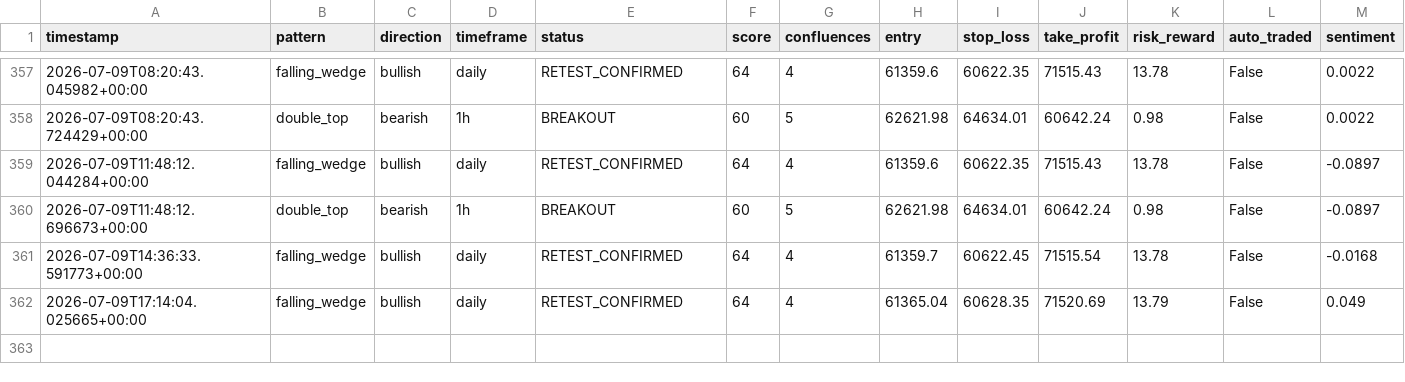
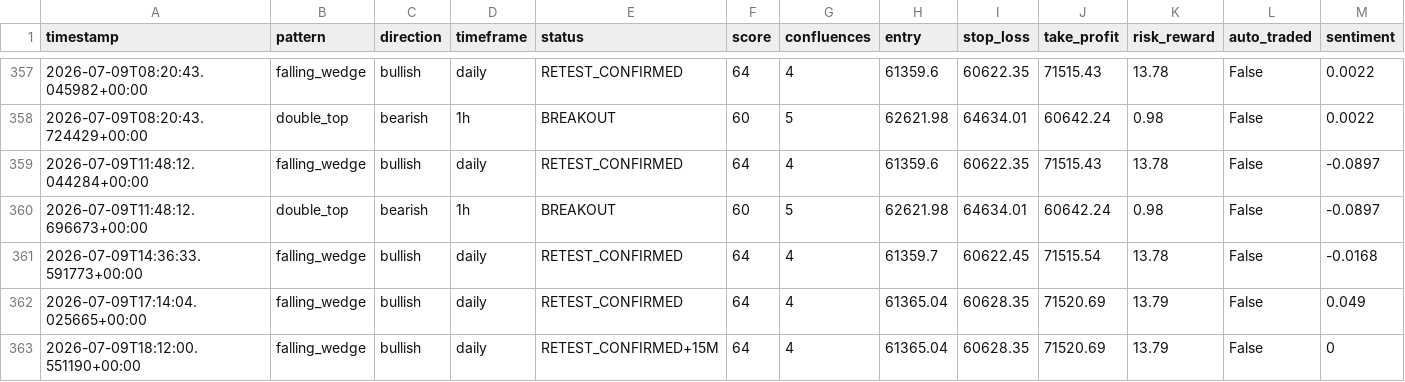
Before and after one commit to Bawaperera/nexus-trading, a CSV file: logs/signals_v2.csv, drawn as a sheet; only a part is shown, gaps mark what is left out; rows hold the shown columns only; the diff names each change by its address in the sheet, - before the commit and + after, or states it on an @@ line.

Commit message:
entry: 18:12 UTC

```diff
--- a/logs/signals_v2.csv
+++ b/logs/signals_v2.csv
+row 363: 2026-07-09T18:12:00.551190+00:00 | falling_wedge | bullish | daily | RETEST_CONFIRMED+15M | 64 | 4 | 61365.04 | 60628.35 | 71520.69 | 13.79 | False | 0
```
Also changed, not shown: 1 other file.
